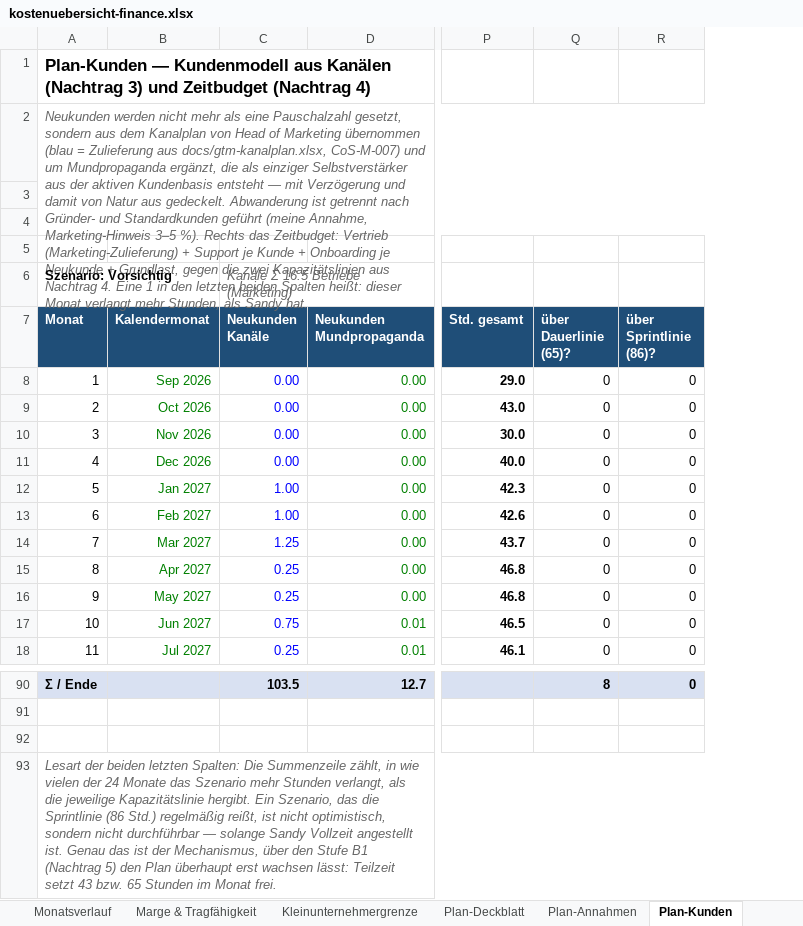
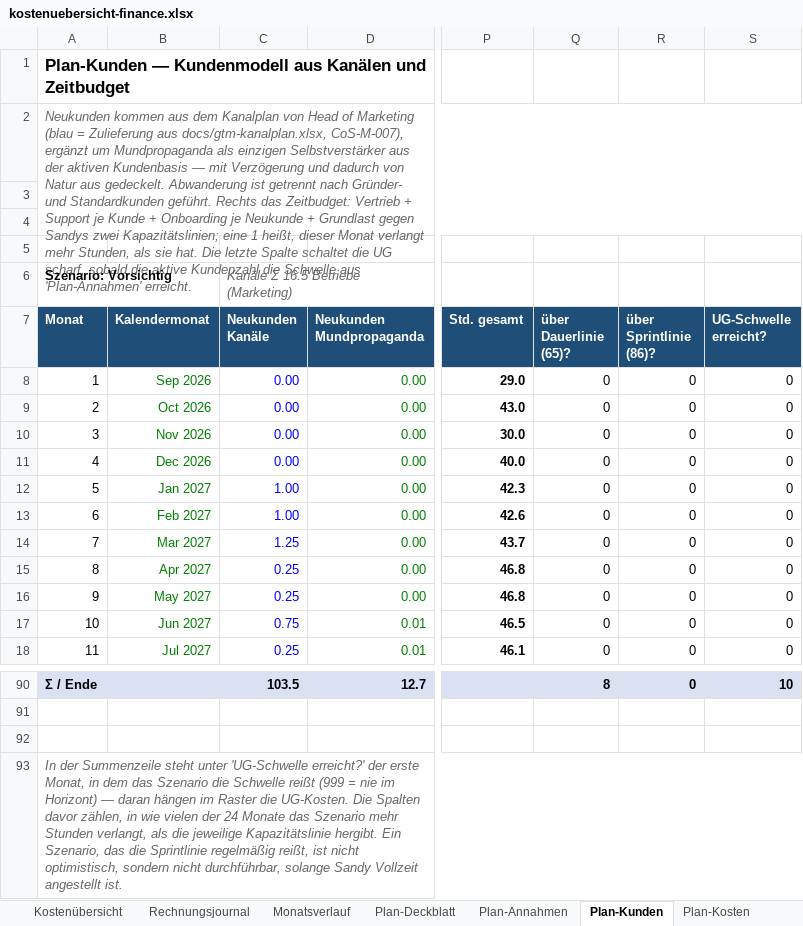
Before and after one commit to einfachanfrage/sofortangebot, an Excel workbook: docs/kostenuebersicht-finance.xlsx, sheet Plan-Kunden, drawn as a sheet; only a part is shown, gaps mark what is left out; values as stored, in another font and other column widths than the file's, no borders; the diff names each change by its address in the sheet, - before the commit and + after, or states it on an @@ line.

```diff
--- a/docs/kostenuebersicht-finance.xlsx (sheet Plan-Kunden)
+++ b/docs/kostenuebersicht-finance.xlsx (sheet Plan-Kunden)
-sheet tab: Marge & Tragfähigkeit
-sheet tab: Kleinunternehmergrenze
+column S (UG-Schwelle erreicht?), rows 8-18: all 0; row 90: 10
-A1 (Monat): …aus Kanälen (Nachtrag 3) und Zeitbudget (Nachtrag 4)
+A1 (Monat): …aus Kanälen und Zeitbudget
-A2 (Monat): Neukunden werden nicht mehr als eine Pauschalzahl gesetzt, sondern aus dem Kanalplan von Head of Marketing übernommen (blau = Zulieferung aus docs/gtm-kanalplan.xlsx, CoS-M-007) und um Mundpropaganda ergänzt, die als einziger Selbstverstärker aus der aktiven Kundenbasis entsteht — mit Verzögerung und damit von Natur aus gedeckelt. Abwanderung ist getrennt nach Gründer- und Standardkunden geführt (meine Annahme, Marketing-Hinweis 3–5 %). Rechts das Zeitbudget: Vertrieb (Marketing-Zulieferung) + Support je Kunde + Onboarding je Neukunde + Grundlast, gegen die zwei Kapazitätslinien aus Nachtrag 4. Eine 1 in den letzten beiden Spalten heißt: dieser Monat verlangt mehr Stunden, als Sandy hat.
+A2 (Monat): Neukunden kommen aus dem Kanalplan von Head of Marketing (blau = Zulieferung aus docs/gtm-kanalplan.xlsx, CoS-M-007), ergänzt um Mundpropaganda als einzigen Selbstverstärker aus der aktiven Kundenbasis — mit Verzögerung und dadurch von Natur aus gedeckelt. Abwanderung ist getrennt nach Gründer- und Standardkunden geführt. Rechts das Zeitbudget: Vertrieb + Support je Kunde + Onboarding je Neukunde + Grundlast gegen Sandys zwei Kapazitätslinien; eine 1 heißt, dieser Monat verlangt mehr Stunden, als sie hat. Die letzte Spalte schaltet die UG scharf, sobald die aktive Kundenzahl die Schwelle aus 'Plan-Annahmen' erreicht.
-A93 (Monat): Lesart der beiden letzten Spalten: Die Summenzeile zählt, in wie vielen der 24 Monate das Szenario mehr Stunden verlangt, als die jeweilige Kapazitätslinie hergibt. Ein Szenario, das die Sprintlinie (86 Std.) regelmäßig reißt, ist nicht optimistisch, sondern nicht durchführbar — solange Sandy Vollzeit angestellt ist. Genau das ist der Mechanismus, über den Stufe B1 (Nachtrag 5) den Plan überhaupt erst wachsen lässt: Teilzeit setzt 43 bzw. 65 Stunden im Monat frei.
+A93 (Monat): In der Summenzeile steht unter 'UG-Schwelle erreicht?' der erste Monat, in dem das Szenario die Schwelle reißt (999 = nie im Horizont) — daran hängen im Raster die UG-Kosten. Die Spalten davor zählen, in wie vielen der 24 Monate das Szenario mehr Stunden verlangt, als die jeweilige Kapazitätslinie hergibt. Ein Szenario, das die Sprintlinie regelmäßig reißt, ist nicht optimistisch, sondern nicht durchführbar, solange Sandy Vollzeit angestellt ist.
```
Also changed, not shown: sheet Plan-Kosten, sheet Plan-24M, sheet Plan-Annahmen, sheet Plan-Deckblatt, sheet Plan-Phase B, sheet Legende & offene Punkte, formulas that keep their value, 1 other file.
